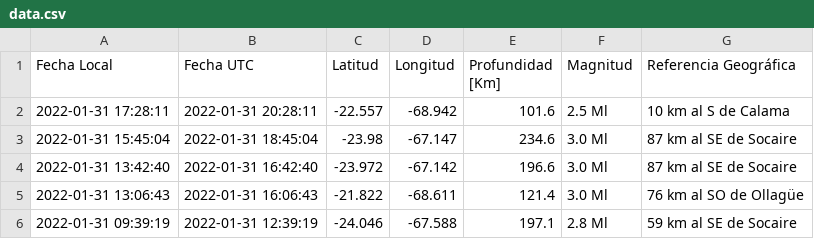
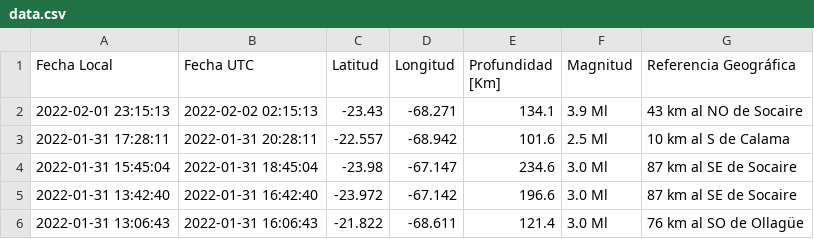
Before and after one commit to brunooviedo/sismos, a CSV file: data.csv, drawn as a sheet; only a part is shown; the shorter side is filled out with more unchanged rows; the diff names each change by its address in the sheet, - before the commit and + after, or states it on an @@ line.

```diff
--- a/data.csv
+++ b/data.csv
+row 2: 2022-02-01 23:15:13 | 2022-02-02 02:15:13 | -23.43 | -68.271 | 134.1 | 3.9 Ml | 43 km al NO de Socaire
```
Also changed, not shown: data2.csv, 2 other files.
